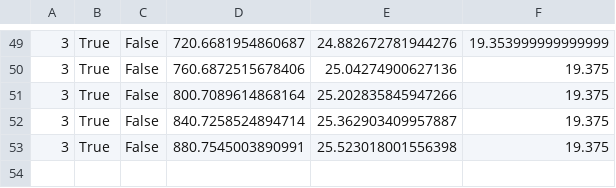
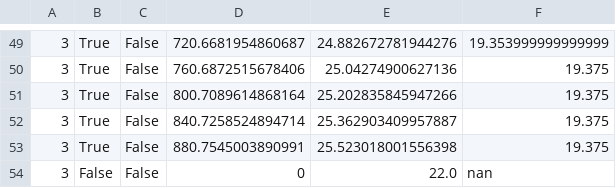
Before and after one commit to jordanwjolly/rpi-digital-water-bath, a CSV file: Graph_data/Tank_3.csv, drawn as a sheet; only a part is shown, gaps mark what is left out; the diff names each change by its address in the sheet, - before the commit and + after, or states it on an @@ line.

```diff
--- a/Graph_data/Tank_3.csv
+++ b/Graph_data/Tank_3.csv
+row 54: 3 | False | False | 0 | 22.0 | nan
```
Also changed, not shown: Graph_data/Tank_1.csv, Graph_data/Tank_2.csv, 6 other files.
